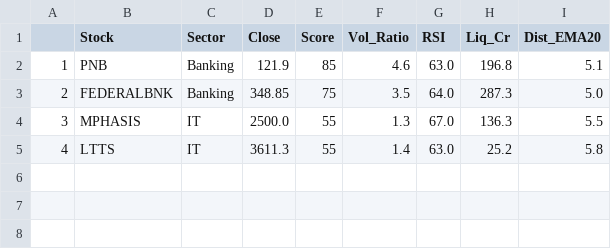
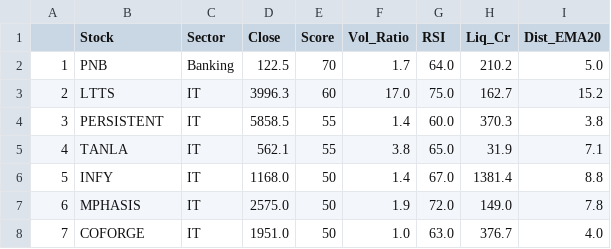
Before and after one commit to Arwinder-Si/Gemini-stock-suggestions, a CSV file: screener_results.csv, drawn as a sheet.

```diff
--- a/screener_results.csv
+++ b/screener_results.csv
@@ -1,5 +1,8 @@
 ,Stock,Sector,Close,Score,Vol_Ratio,RSI,Liq_Cr,Dist_EMA20
-1,PNB,Banking,121.9,85,4.6,63.0,196.8,5.1
-2,FEDERALBNK,Banking,348.85,75,3.5,64.0,287.3,5.0
-3,MPHASIS,IT,2500.0,55,1.3,67.0,136.3,5.5
-4,LTTS,IT,3611.3,55,1.4,63.0,25.2,5.8
+1,PNB,Banking,122.5,70,1.7,64.0,210.2,5.0
+2,LTTS,IT,3996.3,60,17.0,75.0,162.7,15.2
+3,PERSISTENT,IT,5858.5,55,1.4,60.0,370.3,3.8
+4,TANLA,IT,562.1,55,3.8,65.0,31.9,7.1
+5,INFY,IT,1168.0,50,1.4,67.0,1381.4,8.8
+6,MPHASIS,IT,2575.0,50,1.9,72.0,149.0,7.8
+7,COFORGE,IT,1951.0,50,1.0,63.0,376.7,4.0
```
Also changed, not shown: 2 other files.
